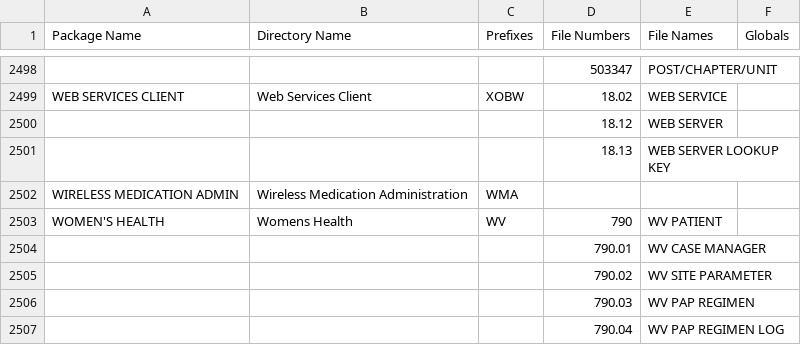
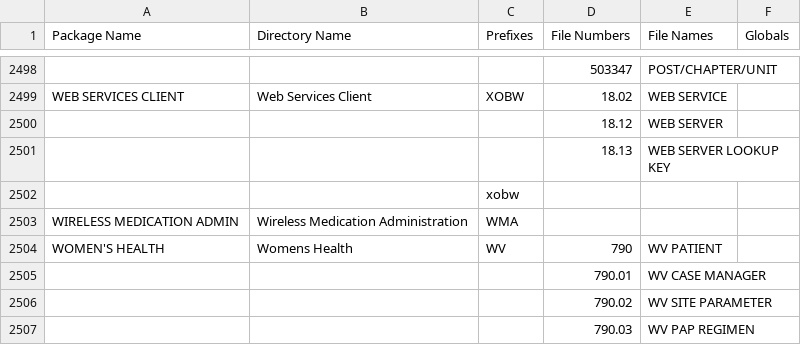
Before and after one commit to josephsnyder/VistA-FOIA, a CSV file: Packages.csv, drawn as a sheet; only a part is shown, gaps mark what is left out; the shorter side is filled out with more unchanged rows.

Commit message:
Add xobw.* routines to Packages.csv
Add the 'xobw' namespace to the Web Services Client package.
Remove the step from the Scripts/HowtoUpdateVistA.txt that tells the
updater to remove these routines.

These files were originally not included for now following the naming
convention. Recent devlopments have necessitated their inclusion into the
repository.

Change-Id: I5a1d0c53822e0ab79f11bc77b3bb955a1fcb6b35

```diff
--- a/Packages.csv
+++ b/Packages.csv
@@ -2501,2 +2501,3 @@ WEB SERVICES CLIENT,Web Services Client,XOBW,18.02,WEB SERVICE,
 ,,,18.13,WEB SERVER LOOKUP KEY,
+,,xobw,,,
 WIRELESS MEDICATION ADMIN,Wireless Medication Administration,WMA,,,
```
Also changed, not shown: 1 other file.
